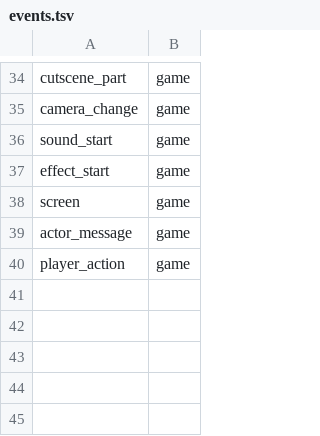
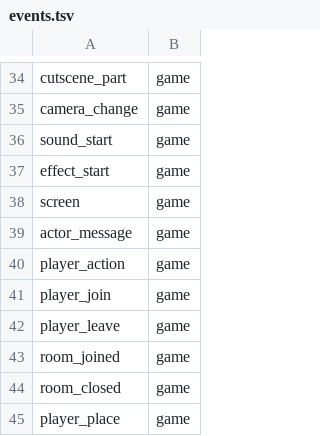
Before and after one commit to NebulaCoop/lumalink-coop, a TSV file: crates/lumalink-core/sdk/events.tsv, drawn as a sheet; only a part is shown, gaps mark what is left out.

```diff
--- a/crates/lumalink-core/sdk/events.tsv
+++ b/crates/lumalink-core/sdk/events.tsv
@@ -40 +40,6 @@ actor_message	game
 player_action	game
+player_join	game
+player_leave	game
+room_joined	game
+room_closed	game
+player_place	game
```
Also changed, not shown: 6 other files.
